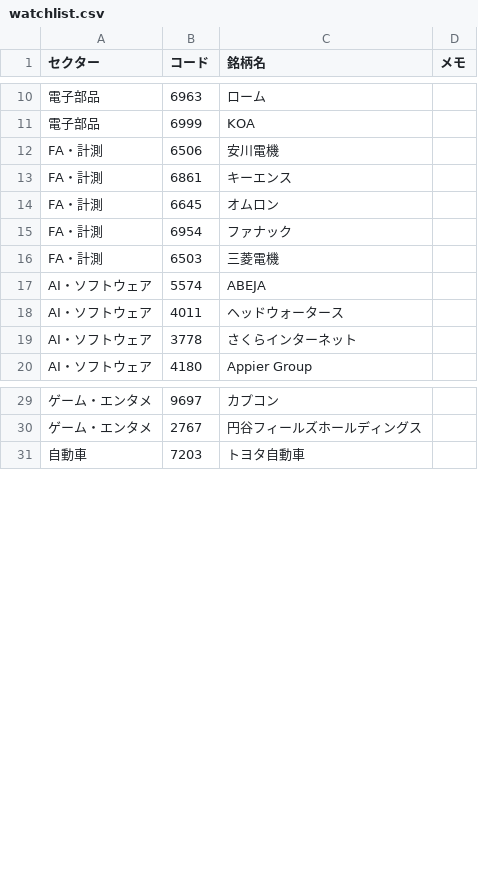
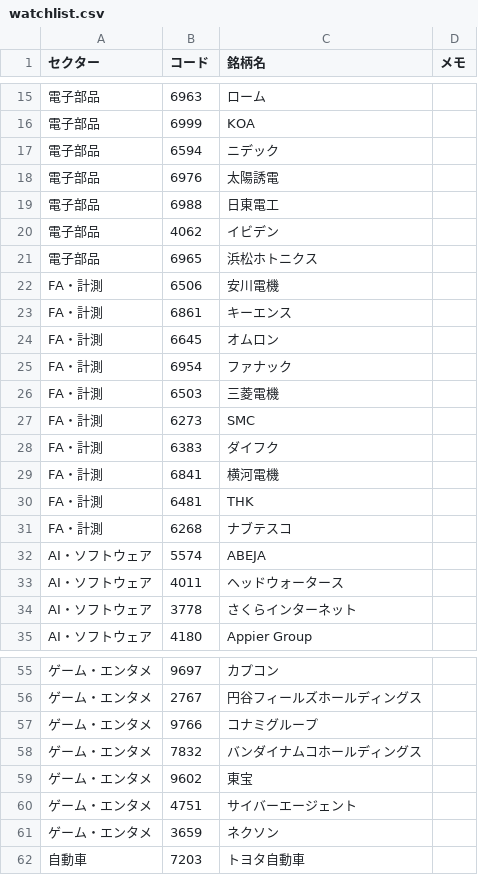
Before and after one commit to igate244/sector-watch, a CSV file: config/watchlist.csv, drawn as a sheet; only a part is shown, gaps mark what is left out; the diff covers the shown part only; the diff names each change by its address in the sheet, - before the commit and + after, or states it on an @@ line.

```diff
--- a/config/watchlist.csv
+++ b/config/watchlist.csv
+row 17: 電子部品 | 6594 | ニデック
+row 18: 電子部品 | 6976 | 太陽誘電
+row 19: 電子部品 | 6988 | 日東電工
+row 20: 電子部品 | 4062 | イビデン
+row 21: 電子部品 | 6965 | 浜松ホトニクス
+row 27: FA・計測 | 6273 | SMC
+row 28: FA・計測 | 6383 | ダイフク
+row 29: FA・計測 | 6841 | 横河電機
+row 30: FA・計測 | 6481 | THK
+row 31: FA・計測 | 6268 | ナブテスコ
+row 57: ゲーム・エンタメ | 9766 | コナミグループ
+row 58: ゲーム・エンタメ | 7832 | バンダイナムコホールディングス
+row 59: ゲーム・エンタメ | 9602 | 東宝
+row 60: ゲーム・エンタメ | 4751 | サイバーエージェント
+row 61: ゲーム・エンタメ | 3659 | ネクソン
```
Also changed, not shown: 46 added rows elsewhere in this file, 10 other files.
